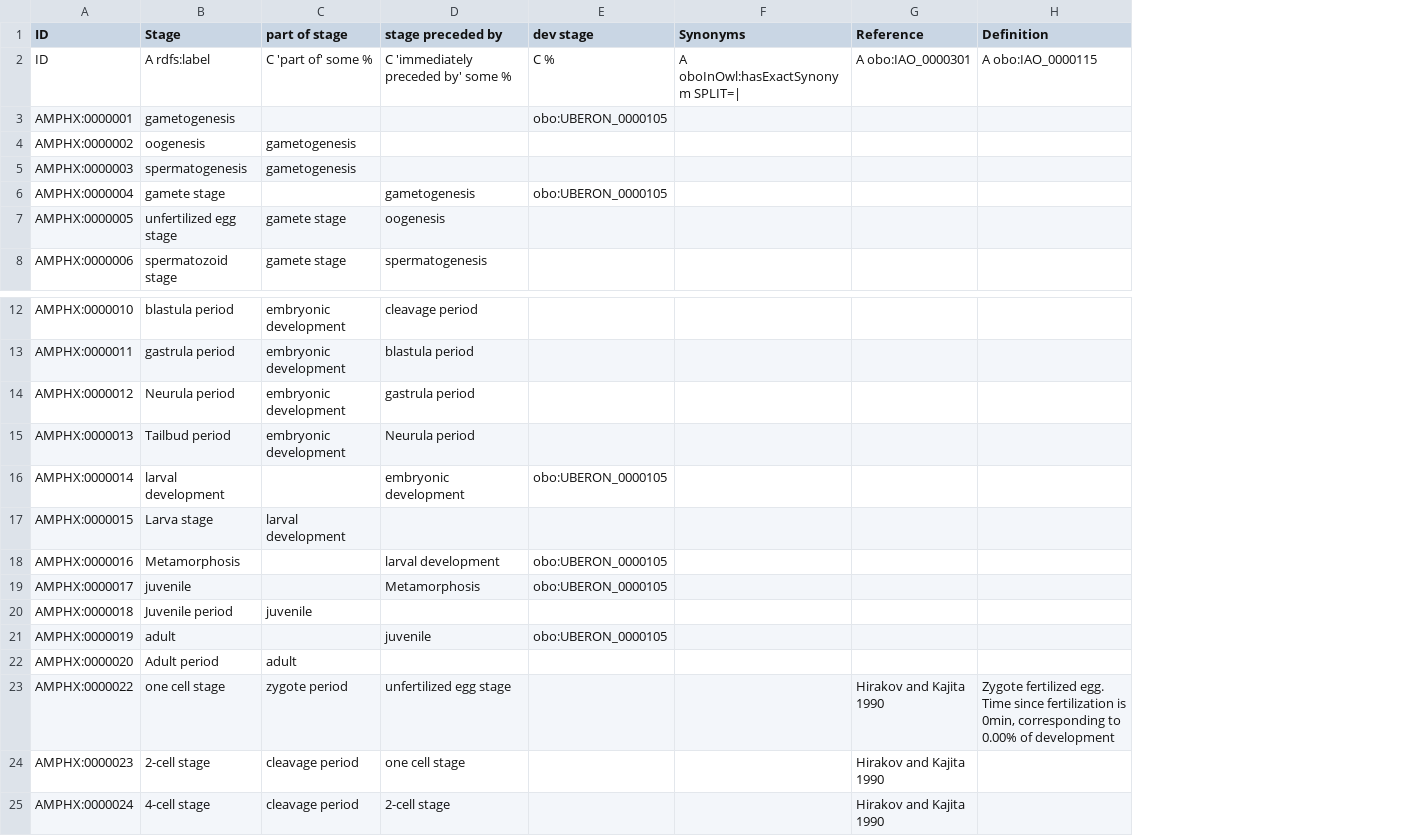
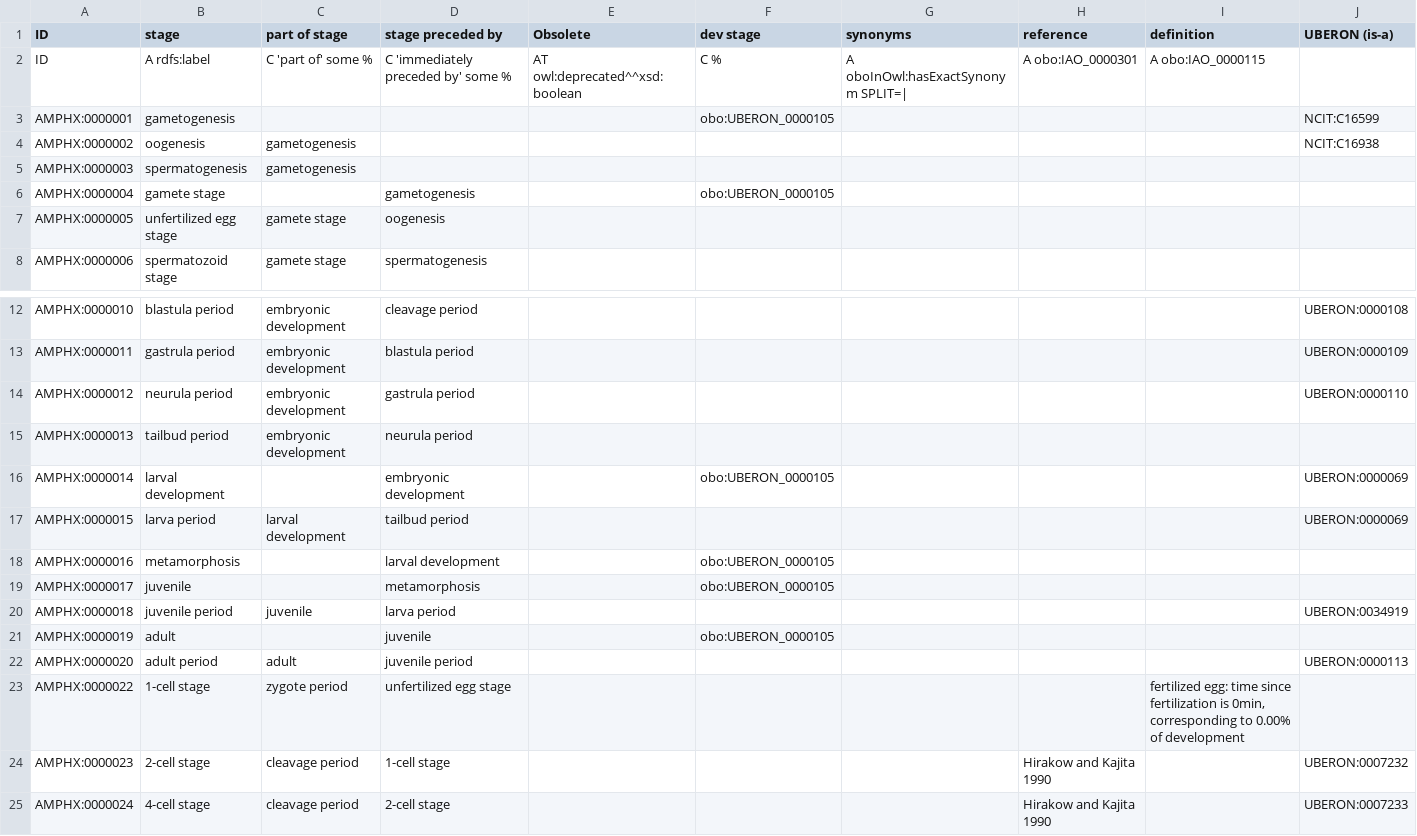
Before and after one commit to EBISPOT/amphx_ontology, a TSV file: src/templates/development.tsv, drawn as a sheet; only a part is shown, gaps mark what is left out; removed rows and columns are numbered as before the commit, all else as after; the diff covers the shown part only; the diff names each change by its address in the sheet, - before the commit and + after, or states it on an @@ line.

```diff
--- a/src/templates/development.tsv
+++ b/src/templates/development.tsv
+column E (Obsolete), row 2: AT owl:deprecated^^xsd:boolean
-column F (Synonyms), row 2: A oboInOwl:hasExactSynonym SPLIT=|
-column G (Reference), row 2: A obo:IAO_0000301; rows 23-25: all Hirakov and Kajita 1990
-column H (Definition), row 2: A obo:IAO_0000115; row 23: Zygote fertilized egg. Time since fertilization is 0min, corresponding to 0.00% of development
+column G (synonyms), row 2: A oboInOwl:hasExactSynonym SPLIT=|
+column H (reference), row 2: A obo:IAO_0000301; rows 24-25: Hirakow and Kajita 1990 | Hirakow and Kajita 1990
+column I (definition), row 2: A obo:IAO_0000115; row 23: fertilized egg: time since fertilization is 0min, corresponding to 0.00% of development
+column J (UBERON (is-a)), rows 3-4: NCIT:C16599 | NCIT:C16938; rows 12-25: UBERON:0000108 | UBERON:0000109 | UBERON:0000110 |  | UBERON:0000069 | UBERON:0000069 |  |  | UBERON:0034919 |  | UBERON:0000113 |  | UBERON:0007232 | UBERON:0007233
-B1: Stage
+B1: stage
-B14 (stage): Neurula period
+B14 (stage): neurula period
-B15 (stage): Tailbud period
+B15 (stage): tailbud period
-D15 (stage preceded by): Neurula period
+D15 (stage preceded by): neurula period
-B17 (stage): Larva stage
+B17 (stage): larva period
-D17 (stage preceded by): (empty)
+D17 (stage preceded by): tailbud period
-B18 (stage): Metamorphosis
+B18 (stage): metamorphosis
-D19 (stage preceded by): Metamorphosis
+D19 (stage preceded by): metamorphosis
-B20 (stage): Juvenile period
+B20 (stage): juvenile period
-D20 (stage preceded by): (empty)
+D20 (stage preceded by): larva period
-B22 (stage): Adult period
+B22 (stage): adult period
-D22 (stage preceded by): (empty)
+D22 (stage preceded by): juvenile period
-B23 (stage): one cell stage
+B23 (stage): 1-cell stage
-D24 (stage preceded by): one cell stage
+D24 (stage preceded by): 1-cell stage
```
Also changed, not shown: 1 added row and 30 edited cells elsewhere in this file, src/templates/anatomy.tsv, 7 other files.
